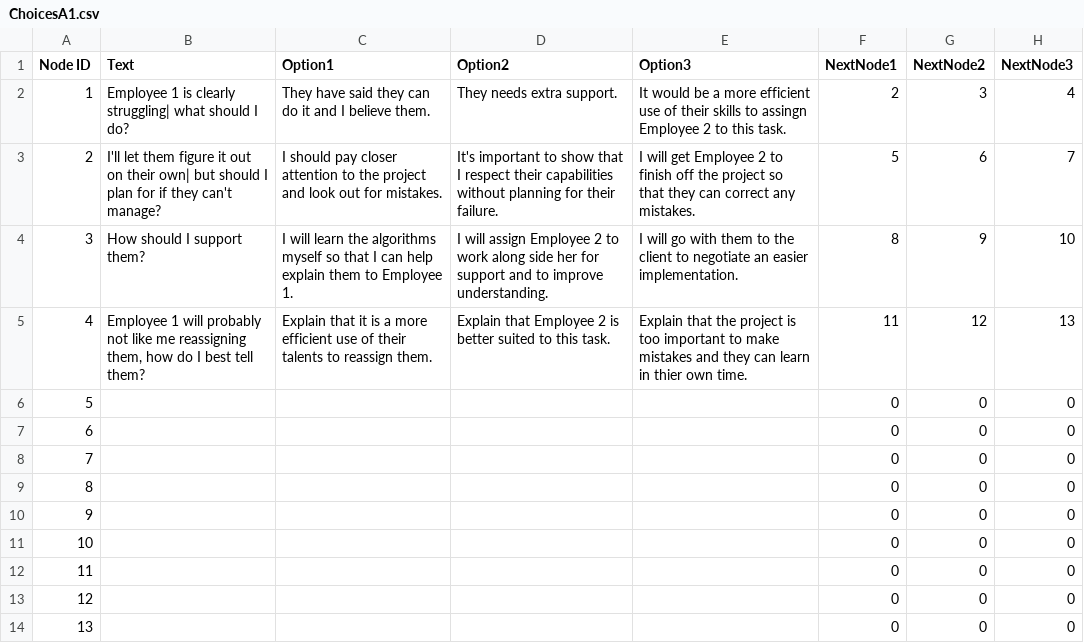
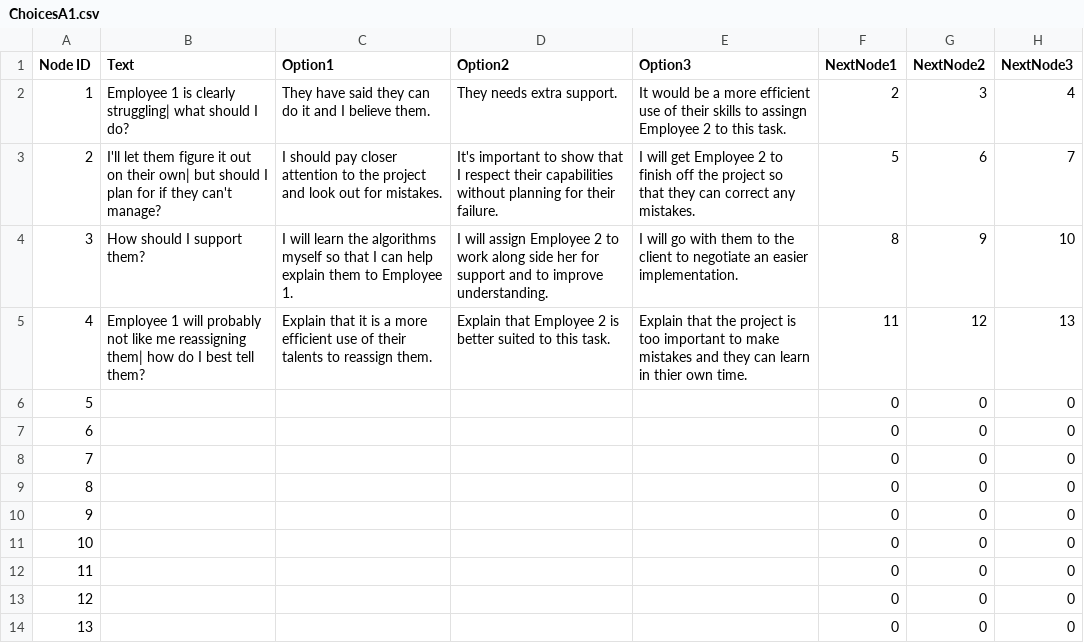
Before and after one commit to JasonTjin/NDGD, a CSV file: Assets/CSVs/Choices/ChoicesA1.csv, drawn as a sheet; only a part is shown; the diff names each change by its address in the sheet, - before the commit and + after, or states it on an @@ line.

```diff
--- a/Assets/CSVs/Choices/ChoicesA1.csv
+++ b/Assets/CSVs/Choices/ChoicesA1.csv
-B5 (Text): …me reassigning them, how do…
+B5 (Text): …me reassigning them| how do…
```
Also changed, not shown: Assets/CSVs/Choices/Choices1.csv, 28 other files.
